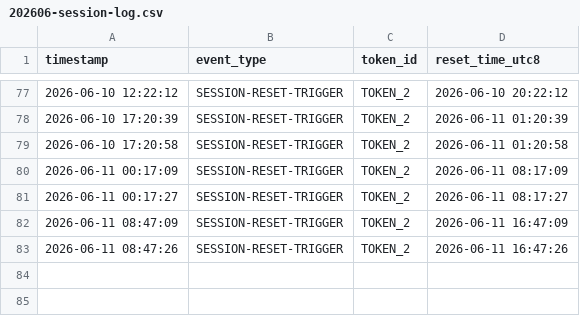
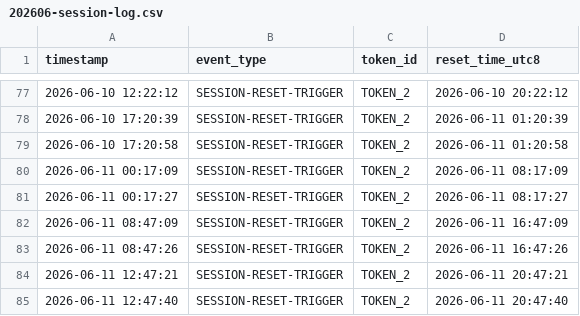
Before and after one commit to jack-zihan/claude-daily-check-in, a CSV file: logs/202606-session-log.csv, drawn as a sheet; only a part is shown, gaps mark what is left out.

```diff
--- a/logs/202606-session-log.csv
+++ b/logs/202606-session-log.csv
@@ -83 +83,3 @@ timestamp,event_type,token_id,reset_time_utc8
 2026-06-11 08:47:26,SESSION-RESET-TRIGGER,TOKEN_2,2026-06-11 16:47:26
+2026-06-11 12:47:21,SESSION-RESET-TRIGGER,TOKEN_2,2026-06-11 20:47:21
+2026-06-11 12:47:40,SESSION-RESET-TRIGGER,TOKEN_2,2026-06-11 20:47:40
```
